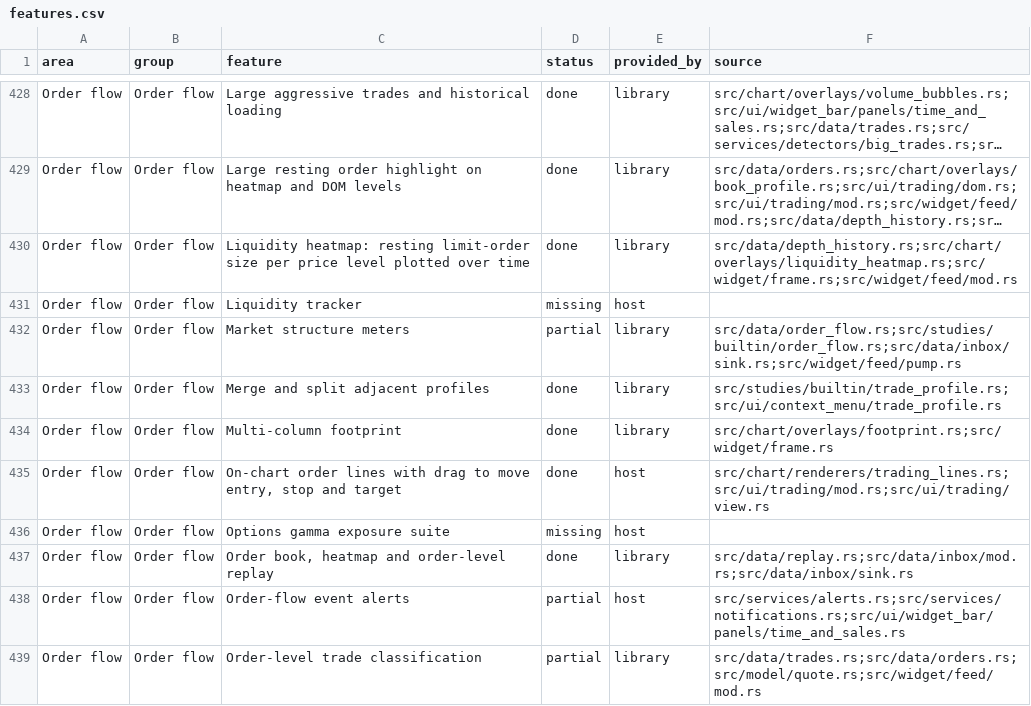
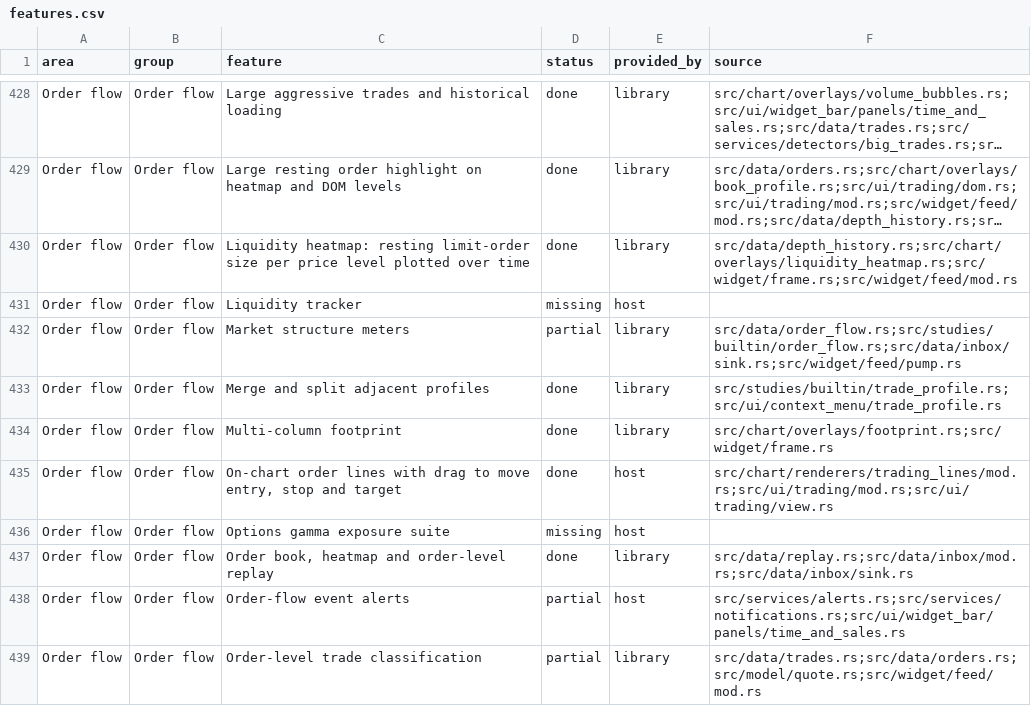
Before and after one commit to userFRM/egui-charts, a CSV file: docs/progress/features.csv, drawn as a sheet; only a part is shown, gaps mark what is left out; long unchanged cells end in …; the diff covers the shown part only.

Commit message:
refactor(chart): move trading lines into their own directory
Create a module directory for the order and position renderers and keep feature source paths current.

```diff
--- a/docs/progress/features.csv
+++ b/docs/progress/features.csv
@@ -434,3 +434,3 @@ Order flow,Order flow,Merge and split adjacent profiles,done,library,src/studies
 Order flow,Order flow,Multi-column footprint,done,library,src/chart/overlays/footprint.rs;src/widget/frame.rs
-Order flow,Order flow,"On-chart order lines with drag to move entry, stop and target",done,host,src/chart/renderers/trading_lines.rs;src/ui/trading/mod.rs;src/ui/trading/view.rs
+Order flow,Order flow,"On-chart order lines with drag to move entry, stop and target",done,host,src/chart/renderers/trading_lines/mod.rs;src/ui/trading/mod.rs;src/ui/trading/view.rs
 Order flow,Order flow,Options gamma exposure suite,missing,host,
```
Also changed, not shown: 9 edited cells elsewhere in this file, 1 other file.
